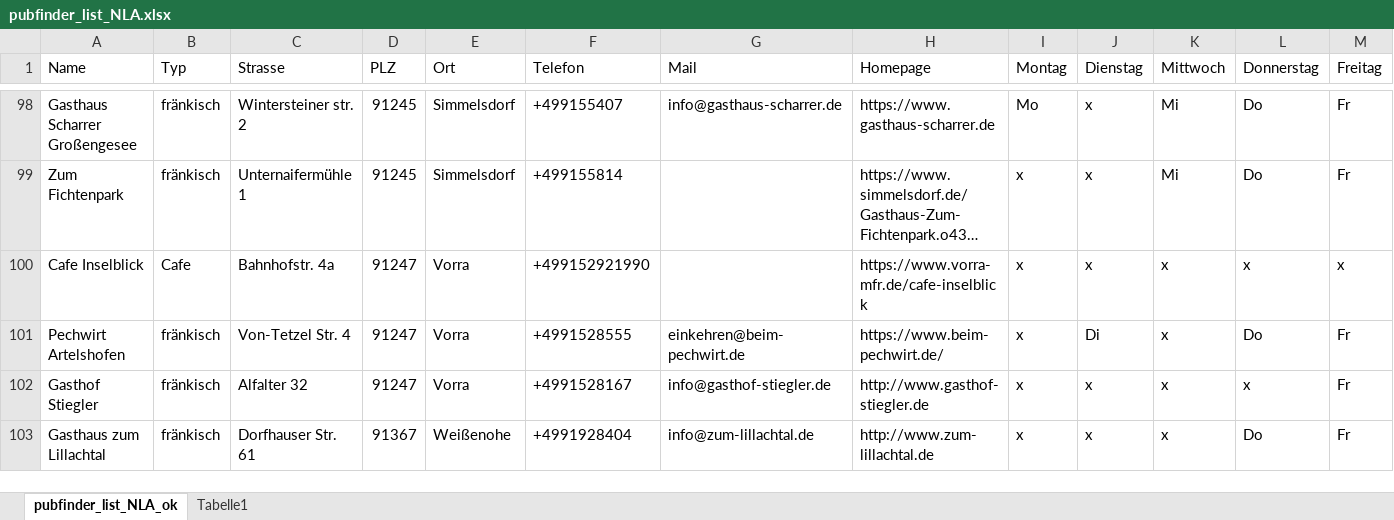
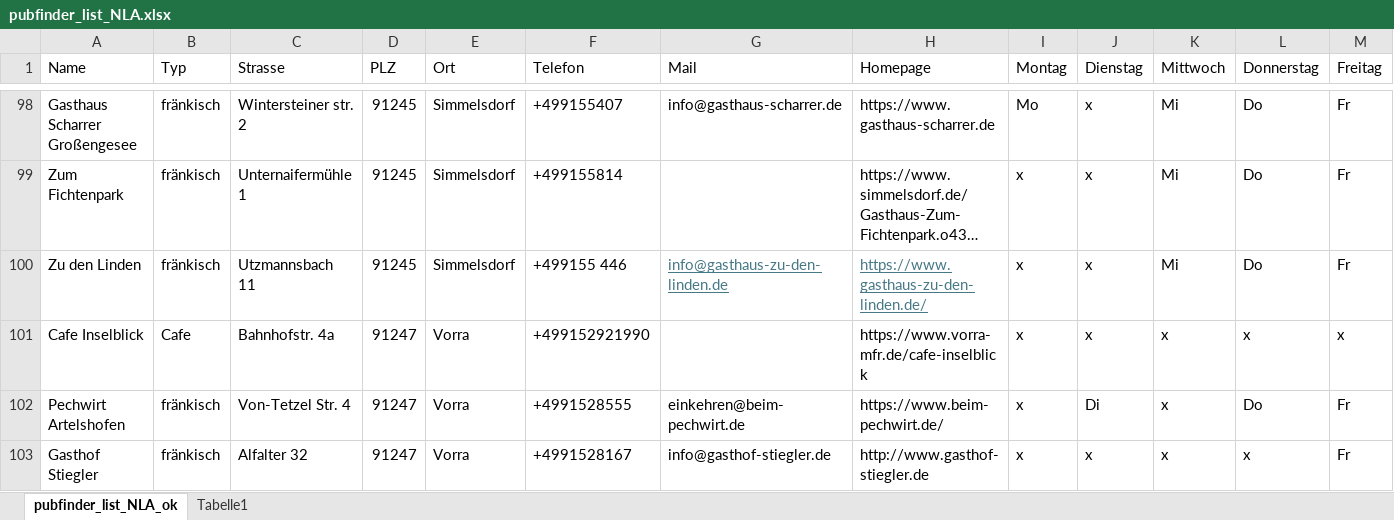
Before and after one commit to rfgp-git/pubfinder_V2, an Excel workbook: cfg/pubfinder_list_NLA.xlsx, sheet pubfinder_list_NLA_ok, drawn as a sheet; only a part is shown, gaps mark what is left out; the shorter side is filled out with more unchanged rows; long unchanged cells end in …; values as stored, in another font and other column widths than the file's, no borders; table styles not drawn; rows hold the shown columns only; the diff names each change by its address in the sheet, - before the commit and + after, or states it on an @@ line.

Commit message:
Zu den Linden Utzmannsbach added

```diff
--- a/cfg/pubfinder_list_NLA.xlsx (sheet pubfinder_list_NLA_ok)
+++ b/cfg/pubfinder_list_NLA.xlsx (sheet pubfinder_list_NLA_ok)
+row 100: Zu den Linden | fränkisch | Utzmannsbach 11 | 91245 | Simmelsdorf | +499155 446 | info@gasthaus-zu-den-linden.de | https://www.gasthaus-zu-den-linden.de/ | x | x | Mi | Do | Fr
```
Also changed, not shown: 1 other file.
